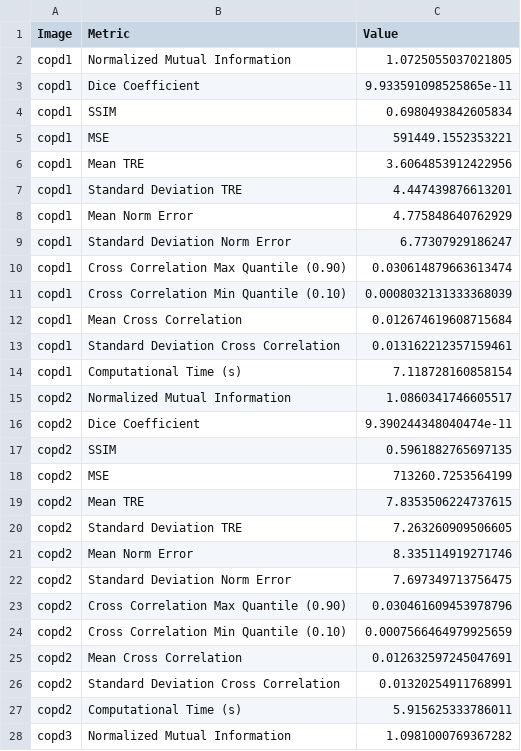
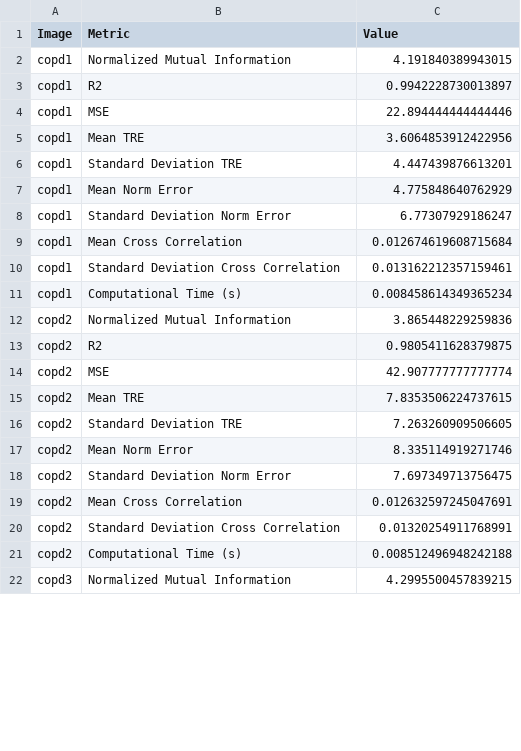
Before and after one commit to yusuftengriverdi/4dct-dir, a CSV file: training-runs/log_elastix-par0008-prep-nogantry-mask.csv, drawn as a sheet; only a part is shown; the diff covers the shown part only.

```diff
--- a/training-runs/log_elastix-par0008-prep-nogantry-mask.csv
+++ b/training-runs/log_elastix-par0008-prep-nogantry-mask.csv
@@ -1,6 +1,5 @@
 Image,Metric,Value
-copd1,Normalized Mutual Information,1.0725055037021805
-copd1,Dice Coefficient,9.933591098525865e-11
-copd1,SSIM,0.6980493842605834
-copd1,MSE,591449.1552353221
+copd1,Normalized Mutual Information,4.191840389943015
+copd1,R2,0.9942228730013897
+copd1,MSE,22.894444444444446
 copd1,Mean TRE,3.6064853912422956
@@ -9,11 +8,8 @@ copd1,Mean Norm Error,4.775848640762929
 copd1,Standard Deviation Norm Error,6.77307929186247
-copd1,Cross Correlation Max Quantile (0.90),0.030614879663613474
-copd1,Cross Correlation Min Quantile (0.10),0.0008032131333368039
 copd1,Mean Cross Correlation,0.012674619608715684
 copd1,Standard Deviation Cross Correlation,0.013162212357159461
-copd1,Computational Time (s),7.118728160858154
-copd2,Normalized Mutual Information,1.0860341746605517
-copd2,Dice Coefficient,9.390244348040474e-11
-copd2,SSIM,0.5961882765697135
-copd2,MSE,713260.7253564199
+copd1,Computational Time (s),0.008458614349365234
+copd2,Normalized Mutual Information,3.865448229259836
+copd2,R2,0.9805411628379875
+copd2,MSE,42.907777777777774
 copd2,Mean TRE,7.8353506224737615
@@ -22,7 +18,5 @@ copd2,Mean Norm Error,8.335114919271746
 copd2,Standard Deviation Norm Error,7.697349713756475
-copd2,Cross Correlation Max Quantile (0.90),0.030461609453978796
-copd2,Cross Correlation Min Quantile (0.10),0.0007566464979925659
 copd2,Mean Cross Correlation,0.012632597245047691
 copd2,Standard Deviation Cross Correlation,0.01320254911768991
-copd2,Computational Time (s),5.915625333786011
-copd3,Normalized Mutual Information,1.0981000769367282
+copd2,Computational Time (s),0.008512496948242188
+copd3,Normalized Mutual Information,4.2995500457839215
```
Also changed, not shown: 13 added rows, 8 removed rows and 5 edited cells elsewhere in this file, training-runs/log_elastix-par0003-mask.csv, training-runs/log_elastix-par0003-prep-mask.csv, 14 other files.
